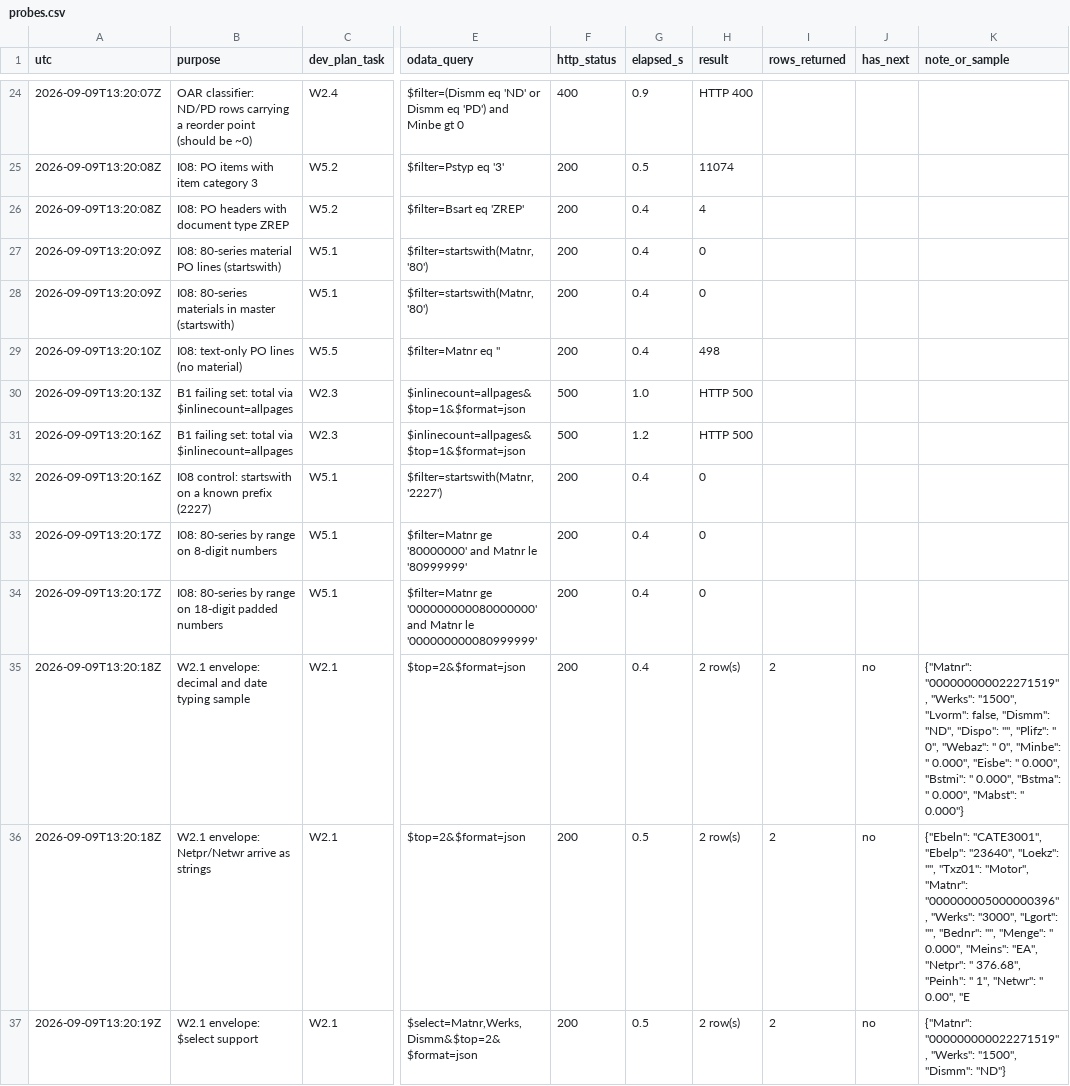
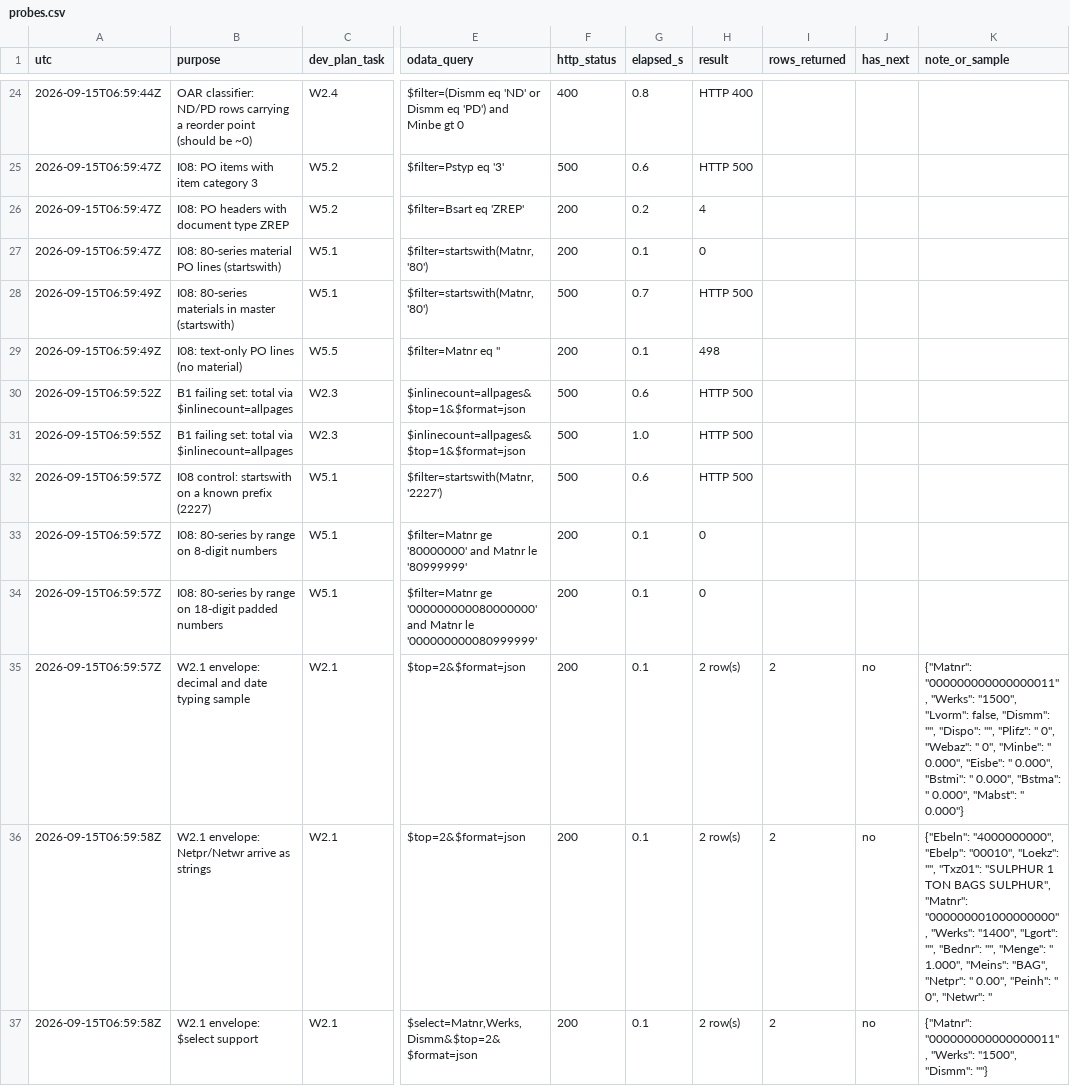
Before and after one commit to nishantk1710/Init-7-8-13-Backend, a CSV file: data-generator/discovery/probes.csv, drawn as a sheet; only a part is shown, gaps mark what is left out; the diff covers the shown part only; the diff names each change by its address in the sheet, - before the commit and + after, or states it on an @@ line.

```diff
--- a/data-generator/discovery/probes.csv
+++ b/data-generator/discovery/probes.csv
-A24 (utc): 2026-09-09T13:20:07Z
+A24 (utc): 2026-09-15T06:59:44Z
-G24 (elapsed_s): 0.9
+G24 (elapsed_s): 0.8
-A25:A26 (utc): 2026-09-09T13:20:08Z
+A25:A26 (utc): 2026-09-15T06:59:47Z
-F25 (http_status): 200
+F25 (http_status): 500
-G25 (elapsed_s): 0.5
+G25 (elapsed_s): 0.6
-H25 (result): 11074
+H25 (result): HTTP 500
-G26 (elapsed_s): 0.4
+G26 (elapsed_s): 0.2
-A27 (utc): 2026-09-09T13:20:09Z
+A27 (utc): 2026-09-15T06:59:47Z
-G27 (elapsed_s): 0.4
+G27 (elapsed_s): 0.1
-A28 (utc): 2026-09-09T13:20:09Z
+A28 (utc): 2026-09-15T06:59:49Z
-F28 (http_status): 200
+F28 (http_status): 500
-G28 (elapsed_s): 0.4
+G28 (elapsed_s): 0.7
-H28 (result): 0
+H28 (result): HTTP 500
-A29 (utc): 2026-09-09T13:20:10Z
+A29 (utc): 2026-09-15T06:59:49Z
-G29 (elapsed_s): 0.4
+G29 (elapsed_s): 0.1
-A30 (utc): 2026-09-09T13:20:13Z
+A30 (utc): 2026-09-15T06:59:52Z
-G30 (elapsed_s): 1.0
+G30 (elapsed_s): 0.6
-A31 (utc): 2026-09-09T13:20:16Z
+A31 (utc): 2026-09-15T06:59:55Z
-G31 (elapsed_s): 1.2
+G31 (elapsed_s): 1.0
-A32 (utc): 2026-09-09T13:20:16Z
+A32 (utc): 2026-09-15T06:59:57Z
-F32 (http_status): 200
+F32 (http_status): 500
-G32 (elapsed_s): 0.4
+G32 (elapsed_s): 0.6
-H32 (result): 0
+H32 (result): HTTP 500
-A33:A34 (utc): 2026-09-09T13:20:17Z
+A33:A34 (utc): 2026-09-15T06:59:57Z
-G33:G35 (elapsed_s): 0.4
+G33:G35 (elapsed_s): 0.1
-A35 (utc): 2026-09-09T13:20:18Z
+A35 (utc): 2026-09-15T06:59:57Z
-K35 (note_or_sample): {"Matnr": "000000000022271519", "Werks": "1500", "Lvorm": false, "Dismm": "ND", "Dispo": "",…
+K35 (note_or_sample): {"Matnr": "000000000000000011", "Werks": "1500", "Lvorm": false, "Dismm": "", "Dispo": "",…
-A36 (utc): 2026-09-09T13:20:18Z
+A36 (utc): 2026-09-15T06:59:58Z
-G36:G37 (elapsed_s): 0.5
+G36:G37 (elapsed_s): 0.1
-K36 (note_or_sample): {"Ebeln": "CATE3001", "Ebelp": "23640", "Loekz": "", "Txz01": "Motor", "Matnr": "000000005000000396", "Werks": "3000", "Lgort": "", "Bednr": "", "Menge": " 0.000", "Meins": "EA", "Netpr": " 376.68", "Peinh": " 1", "Netwr": " 0.00", "E
+K36 (note_or_sample): {"Ebeln": "4000000000", "Ebelp": "00010", "Loekz": "", "Txz01": "SULPHUR 1 TON BAGS SULPHUR", "Matnr": "000000001000000000", "Werks": "1400", "Lgort": "", "Bednr": "", "Menge": " 1.000", "Meins": "BAG", "Netpr": " 0.00", "Peinh": " 0", "Netwr": "
-A37 (utc): 2026-09-09T13:20:19Z
+A37 (utc): 2026-09-15T06:59:58Z
-K37 (note_or_sample): {"Matnr": "000000000022271519", "Werks": "1500", "Dismm": "ND"}
+K37 (note_or_sample): {"Matnr": "000000000000000011", "Werks": "1500", "Dismm": ""}
```
Also changed, not shown: 5 added rows, 5 removed rows and 36 edited cells elsewhere in this file, data-generator/discovery/calls.csv, data-generator/discovery/counts.csv, 20 other files.
